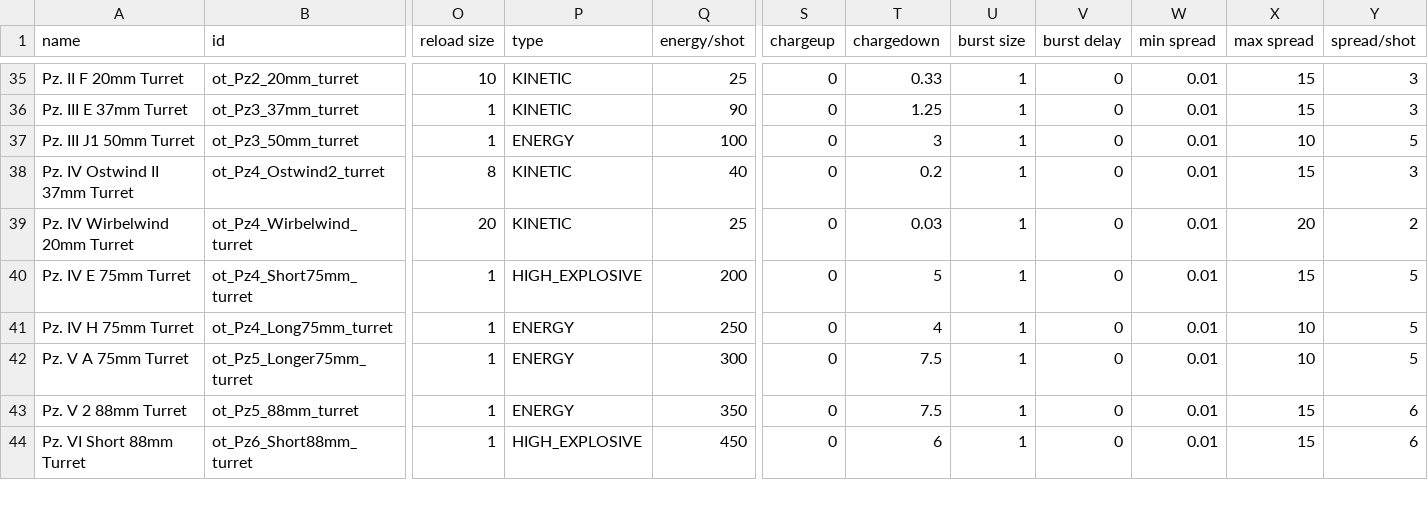
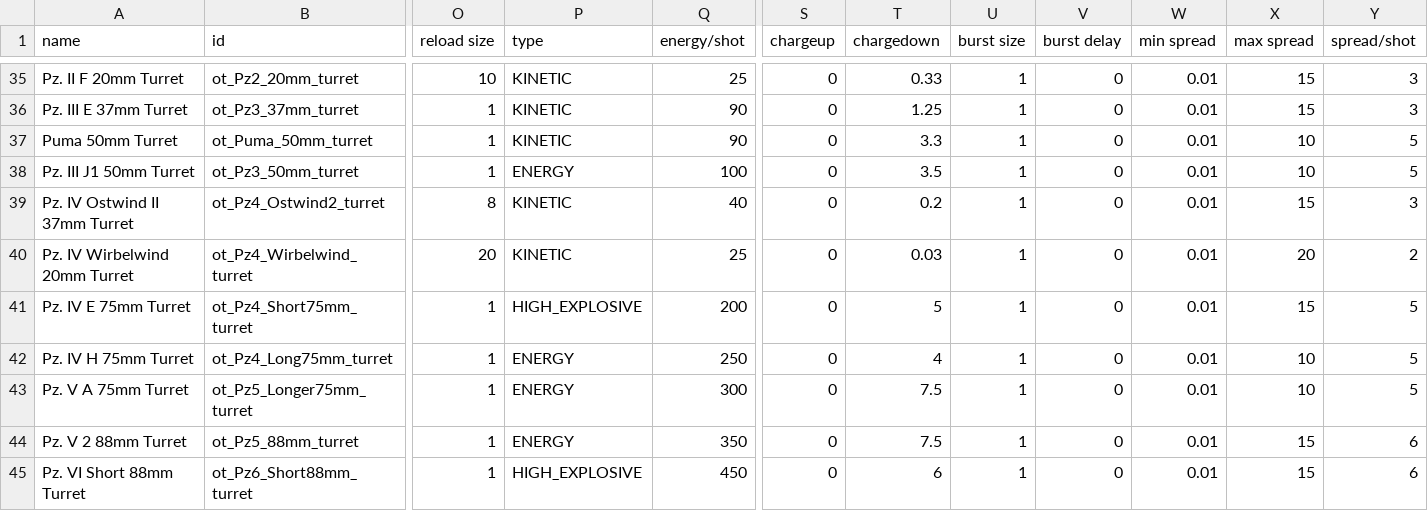
Before and after one commit to OfflcerSam/TankSector, a CSV file: data/weapons/weapon_data.csv, drawn as a sheet; only a part is shown, gaps mark what is left out; addresses are those after the commit; rows hold the shown columns only; the diff names each change by its address in the sheet, - before the commit and + after, or states it on an @@ line.

Commit message:
Puma

```diff
--- a/data/weapons/weapon_data.csv
+++ b/data/weapons/weapon_data.csv
+row 37: Puma 50mm Turret | ot_Puma_50mm_turret | 1 | KINETIC | 90 | 0 | 3.3 | 1 | 0 | 0.01 | 10 | 5
-T38 (chargedown): 3
+T38 (chargedown): 3.5
```
Also changed, not shown: data/hulls/ship_data.csv, 9 other files.
